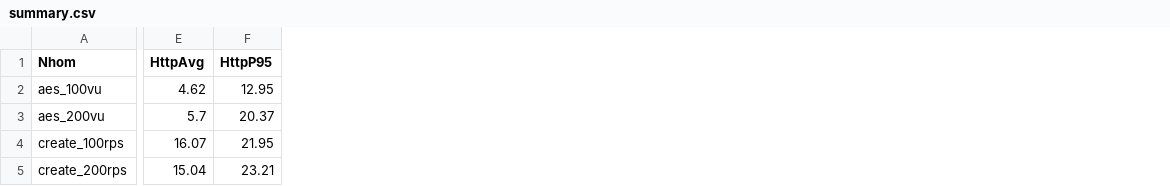
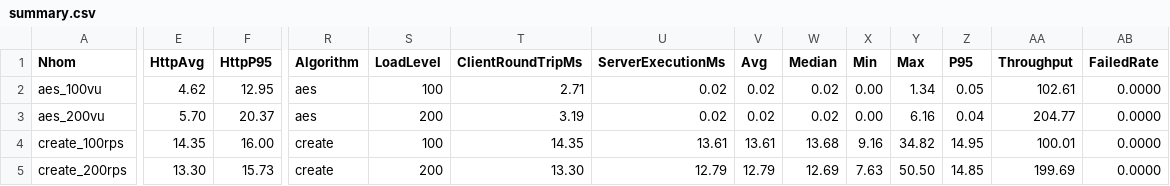
Before and after one commit to huypad/Employee, a CSV file: JeeBeginner-API/LoadTestResults/summary.csv, drawn as a sheet; only a part is shown, gaps mark what is left out; the diff covers the shown part only; the diff names each change by its address in the sheet, - before the commit and + after, or states it on an @@ line.

```diff
--- a/JeeBeginner-API/LoadTestResults/summary.csv
+++ b/JeeBeginner-API/LoadTestResults/summary.csv
+column R (Algorithm), rows 2-5: aes | aes | create | create
+column S (LoadLevel), rows 2-5: 100 | 200 | 100 | 200
+column T (ClientRoundTripMs), rows 2-5: 2.71 | 3.19 | 14.35 | 13.30
+column U (ServerExecutionMs), rows 2-5: 0.02 | 0.02 | 13.61 | 12.79
+column V (Avg), rows 2-5: 0.02 | 0.02 | 13.61 | 12.79
+column W (Median), rows 2-5: 0.02 | 0.02 | 13.68 | 12.69
+column X (Min), rows 2-5: 0.00 | 0.00 | 9.16 | 7.63
+column Y (Max), rows 2-5: 1.34 | 6.16 | 34.82 | 50.50
+column Z (P95), rows 2-5: 0.05 | 0.04 | 14.95 | 14.85
+column AA (Throughput), rows 2-5: 102.61 | 204.77 | 100.01 | 199.69
+column AB (FailedRate), rows 2-5: all 0.0000
-E3 (HttpAvg): 5.7
+E3 (HttpAvg): 5.70
-E4 (HttpAvg): 16.07
+E4 (HttpAvg): 14.35
-F4 (HttpP95): 21.95
+F4 (HttpP95): 16.00
-E5 (HttpAvg): 15.04
+E5 (HttpAvg): 13.30
-F5 (HttpP95): 23.21
+F5 (HttpP95): 15.73
```
Also changed, not shown: 51 edited cells elsewhere in this file, 3 other files.
